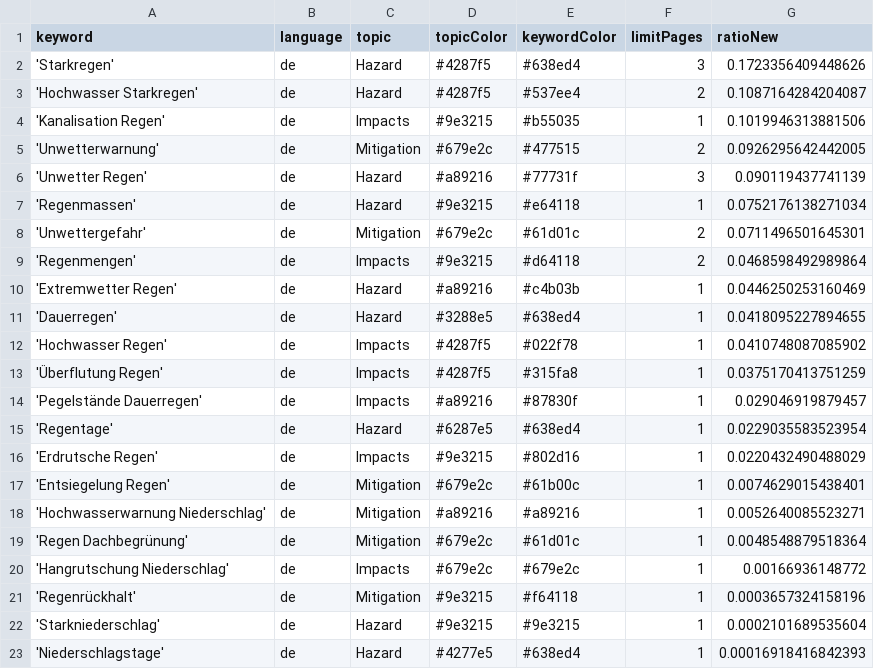
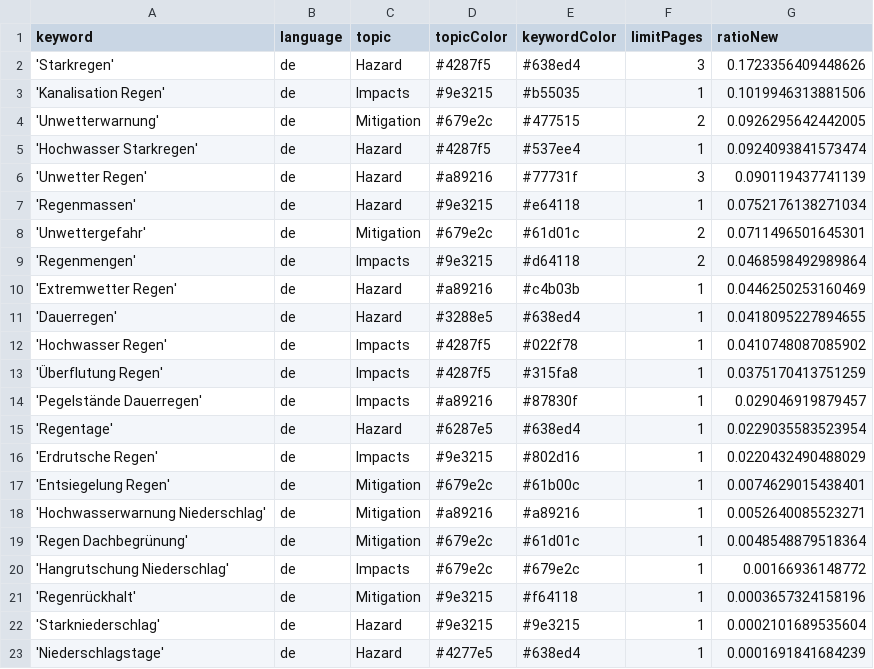
Before and after one commit to jannikdo28-news/RainIsComing, a CSV file: keywords.csv, drawn as a sheet.

Commit message:
Commit from GitHub Actions (harvest:0.0)

```diff
--- a/keywords.csv
+++ b/keywords.csv
@@ -2,5 +2,5 @@ keyword,language,topic,topicColor,keywordColor,limitPages,ratioNew
 'Starkregen',de,Hazard,#4287f5,#638ed4,3,0.1723356409448626
-'Hochwasser Starkregen',de,Hazard,#4287f5,#537ee4,2,0.1087164284204087
 'Kanalisation Regen',de,Impacts,#9e3215,#b55035,1,0.1019946313881506
 'Unwetterwarnung',de,Mitigation,#679e2c,#477515,2,0.0926295642442005
+'Hochwasser Starkregen',de,Hazard,#4287f5,#537ee4,1,0.0924093841573474
 'Unwetter Regen',de,Hazard,#a89216,#77731f,3,0.090119437741139
@@ -22,2 +22,2 @@ keyword,language,topic,topicColor,keywordColor,limitPages,ratioNew
 'Starkniederschlag',de,Hazard,#9e3215,#9e3215,1,0.0002101689535604
-'Niederschlagstage',de,Hazard,#4277e5,#638ed4,1,0.00016918416842393
+'Niederschlagstage',de,Hazard,#4277e5,#638ed4,1,0.0001691841684239
```
